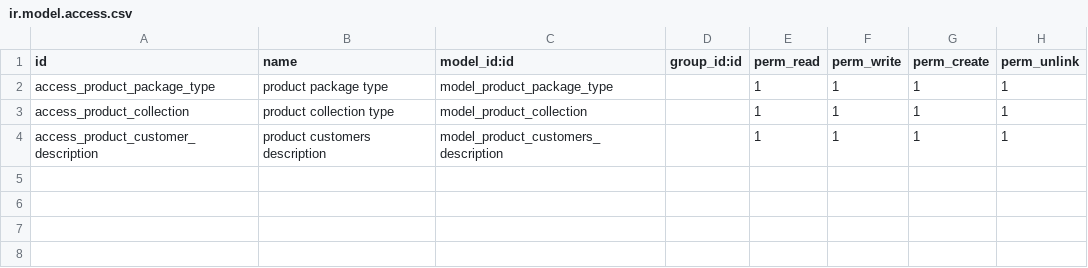
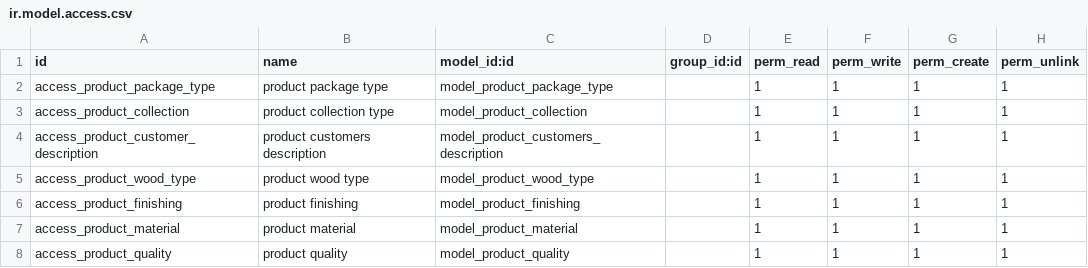
Before and after one commit to akhdaniel/addons, a CSV file: imersia/vit_product/security/ir.model.access.csv, drawn as a sheet; the diff names each change by its address in the sheet, - before the commit and + after, or states it on an @@ line.

```diff
--- a/imersia/vit_product/security/ir.model.access.csv
+++ b/imersia/vit_product/security/ir.model.access.csv
+row 5: access_product_wood_type | product wood type | model_product_wood_type |  | 1 | 1 | 1 | 1
+row 6: access_product_finishing | product finishing | model_product_finishing |  | 1 | 1 | 1 | 1
+row 7: access_product_material | product material | model_product_material |  | 1 | 1 | 1 | 1
+row 8: access_product_quality | product quality | model_product_quality |  | 1 | 1 | 1 | 1
```
